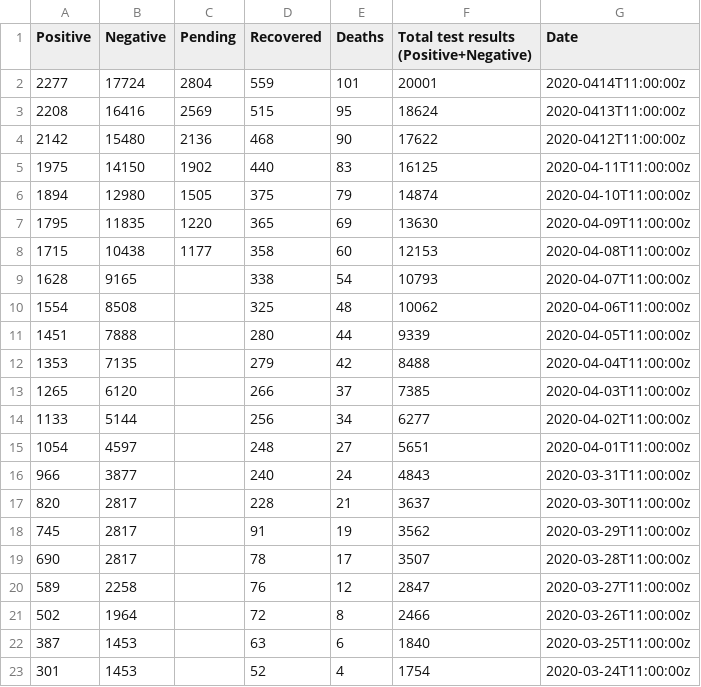
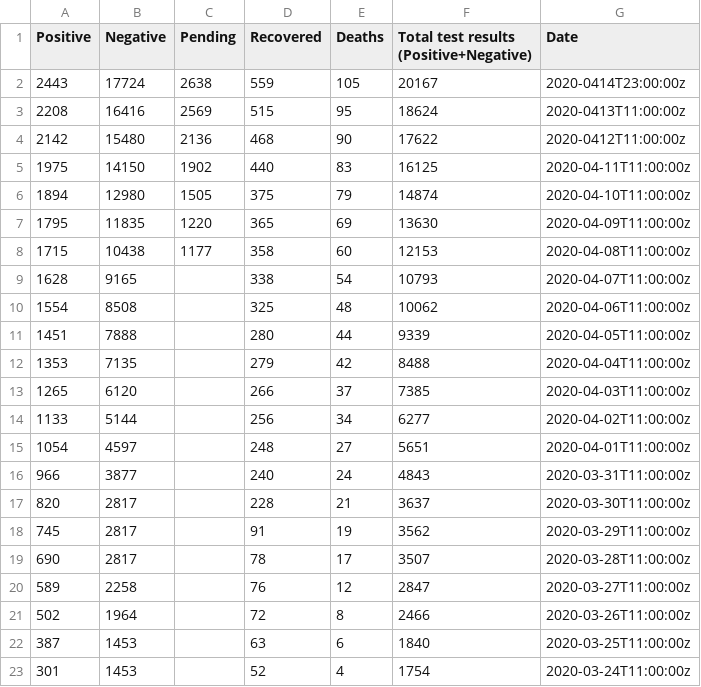
Before and after one commit to minimalistech/coronaargentina, a CSV file: current.csv, drawn as a sheet; removed rows and columns are numbered as before the commit, all else as after; the diff names each change by its address in the sheet, - before the commit and + after, or states it on an @@ line.

Commit message:
Addig current values

```diff
--- a/current.csv
+++ b/current.csv
-row 2: 2277 | 17724 | 2804 | 559 | 101 | 20001 | 2020-0414T11:00:00z
+row 2: 2443 | 17724 | 2638 | 559 | 105 | 20167 | 2020-0414T23:00:00z
```
Also changed, not shown: 1 other file.
